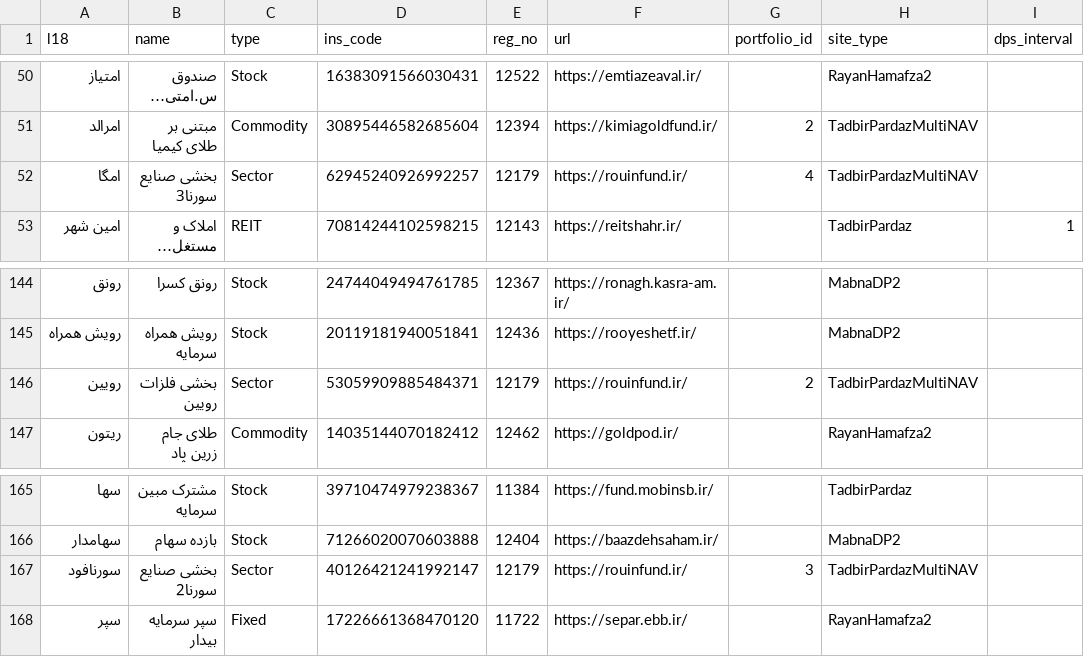
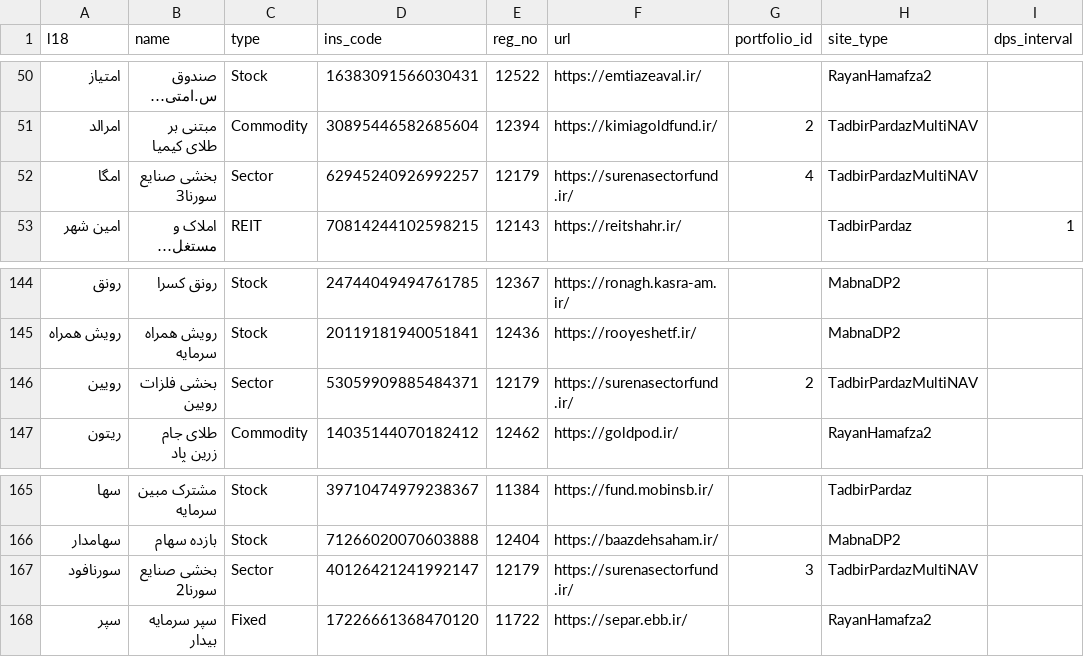
Before and after one commit to 5j9/iranetf, a CSV file: iranetf/dataset.csv, drawn as a sheet; only a part is shown, gaps mark what is left out; long unchanged cells end in …; the diff names each change by its address in the sheet, - before the commit and + after, or states it on an @@ line.

Commit message:
rouinfund -> surenasectorfund

```diff
--- a/iranetf/dataset.csv
+++ b/iranetf/dataset.csv
-F52 (url): https://rouinfund.ir/
+F52 (url): https://surenasectorfund.ir/
-F146 (url): https://rouinfund.ir/
+F146 (url): https://surenasectorfund.ir/
-F167 (url): https://rouinfund.ir/
+F167 (url): https://surenasectorfund.ir/
```
